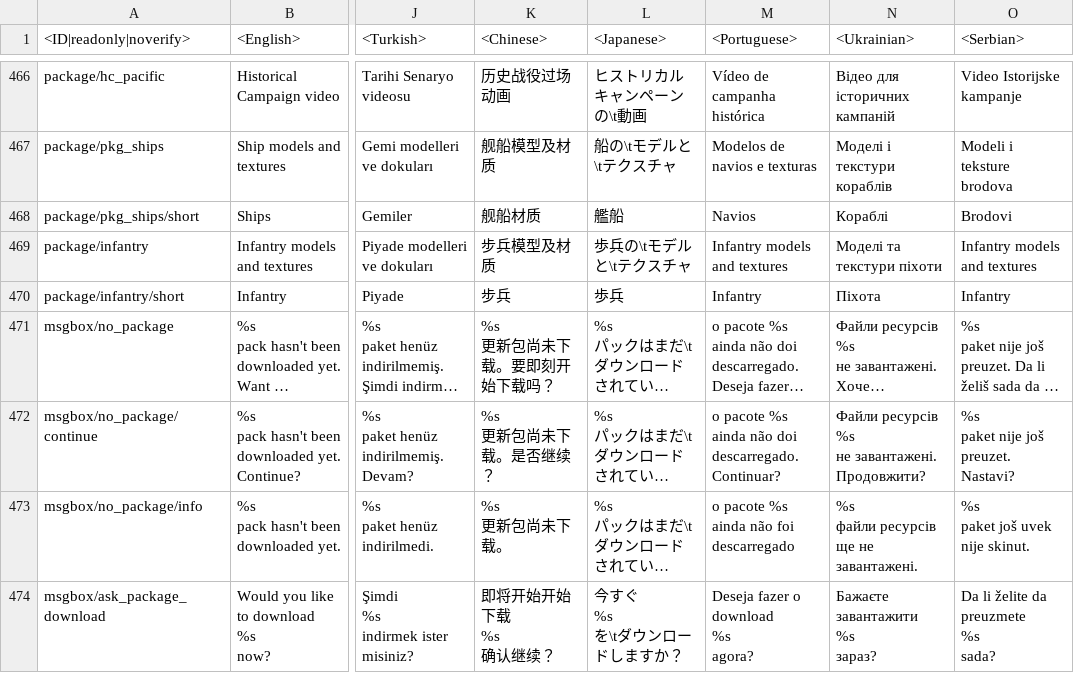
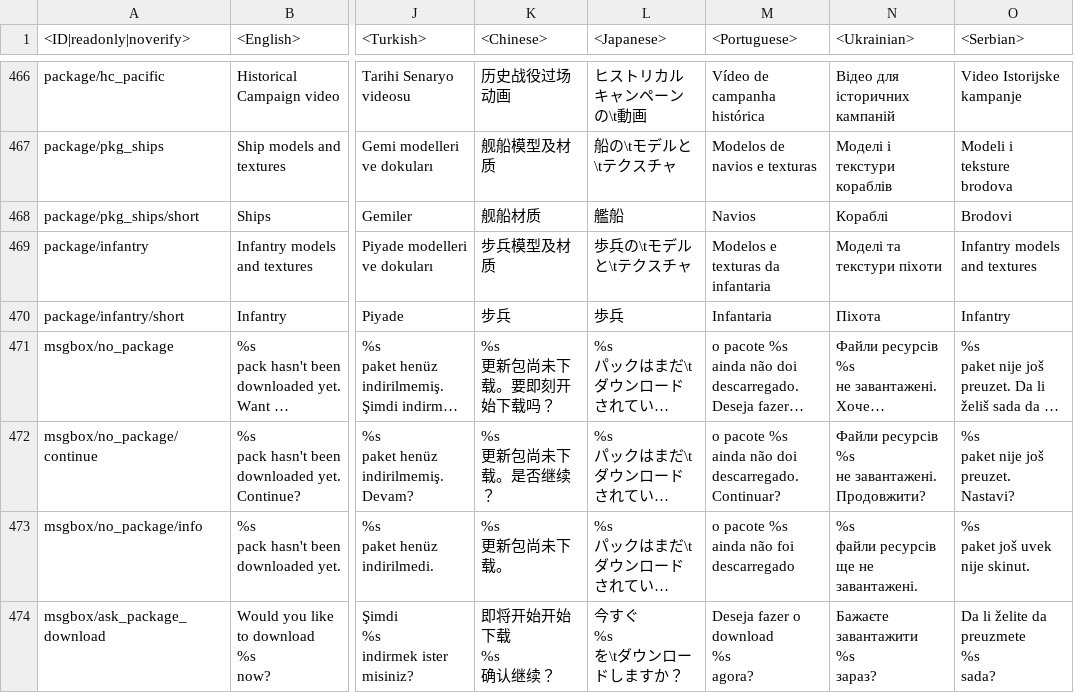
Before and after one commit to leroyonly/warthunder-lang, a CSV file: pc_UiMessages.csv, drawn as a sheet; only a part is shown, gaps mark what is left out; long unchanged cells end in …; the diff names each change by its address in the sheet, - before the commit and + after, or states it on an @@ line.

```diff
--- a/pc_UiMessages.csv
+++ b/pc_UiMessages.csv
-M469 (<Portuguese>): Infantry models and textures
+M469 (<Portuguese>): Modelos e texturas da infantaria
-M470 (<Portuguese>): Infantry
+M470 (<Portuguese>): Infantaria
```
Also changed, not shown: menu_events.csv, 3 other files.
